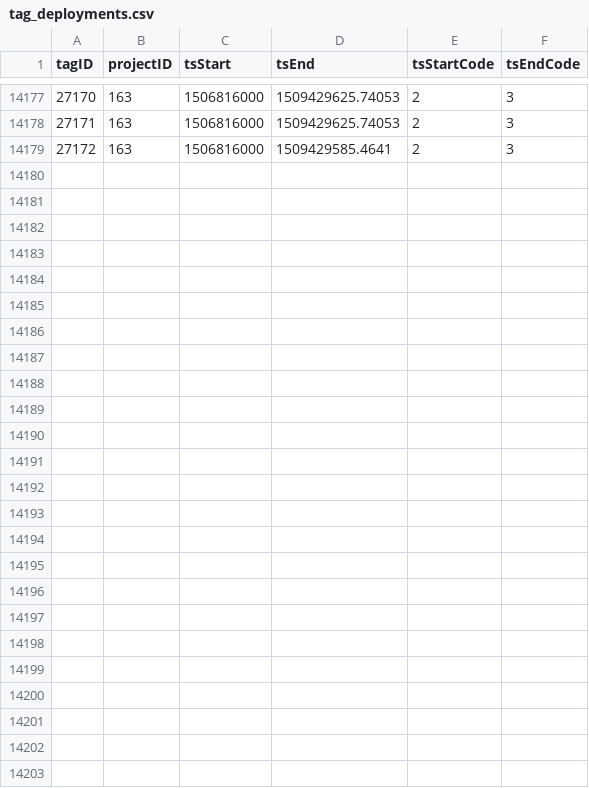
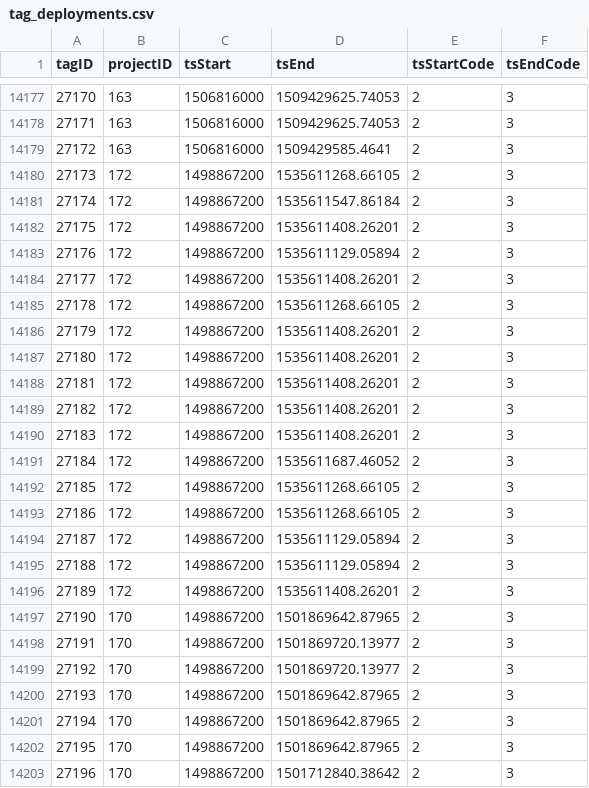
Before and after one commit to jbrzusto/motus-metadata-history, a CSV file: tag_deployments.csv, drawn as a sheet; only a part is shown, gaps mark what is left out; the diff covers the shown part only; the diff names each change by its address in the sheet, - before the commit and + after, or states it on an @@ line.

```diff
--- a/tag_deployments.csv
+++ b/tag_deployments.csv
+row 14180: 27173 | 172 | 1498867200 | 1535611268.66105 | 2 | 3
+row 14181: 27174 | 172 | 1498867200 | 1535611547.86184 | 2 | 3
+row 14182: 27175 | 172 | 1498867200 | 1535611408.26201 | 2 | 3
+row 14183: 27176 | 172 | 1498867200 | 1535611129.05894 | 2 | 3
+row 14184: 27177 | 172 | 1498867200 | 1535611408.26201 | 2 | 3
+row 14185: 27178 | 172 | 1498867200 | 1535611268.66105 | 2 | 3
+row 14186: 27179 | 172 | 1498867200 | 1535611408.26201 | 2 | 3
+row 14187: 27180 | 172 | 1498867200 | 1535611408.26201 | 2 | 3
+row 14188: 27181 | 172 | 1498867200 | 1535611408.26201 | 2 | 3
+row 14189: 27182 | 172 | 1498867200 | 1535611408.26201 | 2 | 3
+row 14190: 27183 | 172 | 1498867200 | 1535611408.26201 | 2 | 3
+row 14191: 27184 | 172 | 1498867200 | 1535611687.46052 | 2 | 3
+row 14192: 27185 | 172 | 1498867200 | 1535611268.66105 | 2 | 3
+row 14193: 27186 | 172 | 1498867200 | 1535611268.66105 | 2 | 3
+row 14194: 27187 | 172 | 1498867200 | 1535611129.05894 | 2 | 3
+row 14195: 27188 | 172 | 1498867200 | 1535611129.05894 | 2 | 3
+row 14196: 27189 | 172 | 1498867200 | 1535611408.26201 | 2 | 3
+row 14197: 27190 | 170 | 1498867200 | 1501869642.87965 | 2 | 3
+row 14198: 27191 | 170 | 1498867200 | 1501869720.13977 | 2 | 3
+row 14199: 27192 | 170 | 1498867200 | 1501869720.13977 | 2 | 3
+row 14200: 27193 | 170 | 1498867200 | 1501869642.87965 | 2 | 3
+row 14201: 27194 | 170 | 1498867200 | 1501869642.87965 | 2 | 3
+row 14202: 27195 | 170 | 1498867200 | 1501869642.87965 | 2 | 3
+row 14203: 27196 | 170 | 1498867200 | 1501712840.38642 | 2 | 3
```
Also changed, not shown: 37 edited cells elsewhere in this file, tags.csv.
